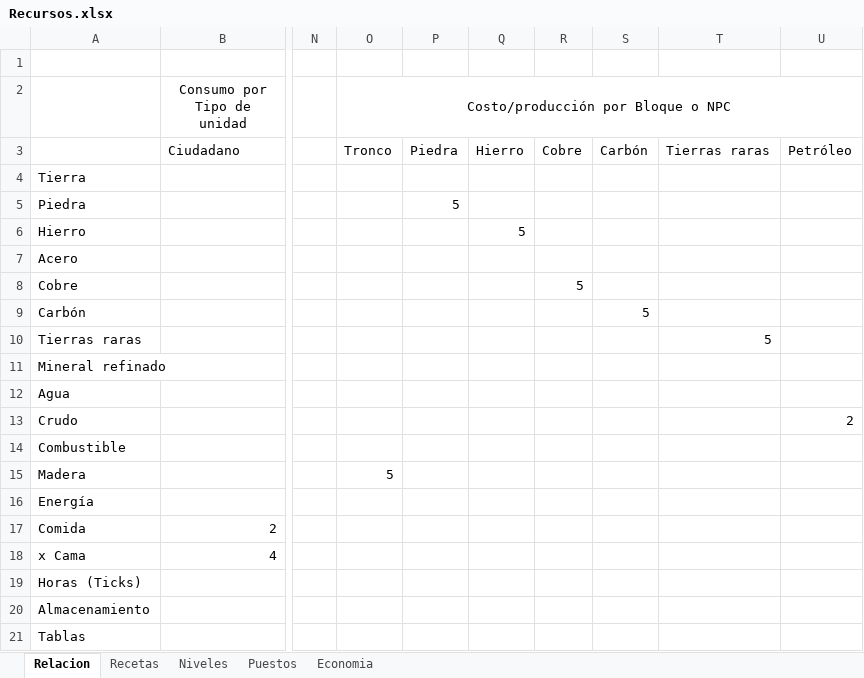
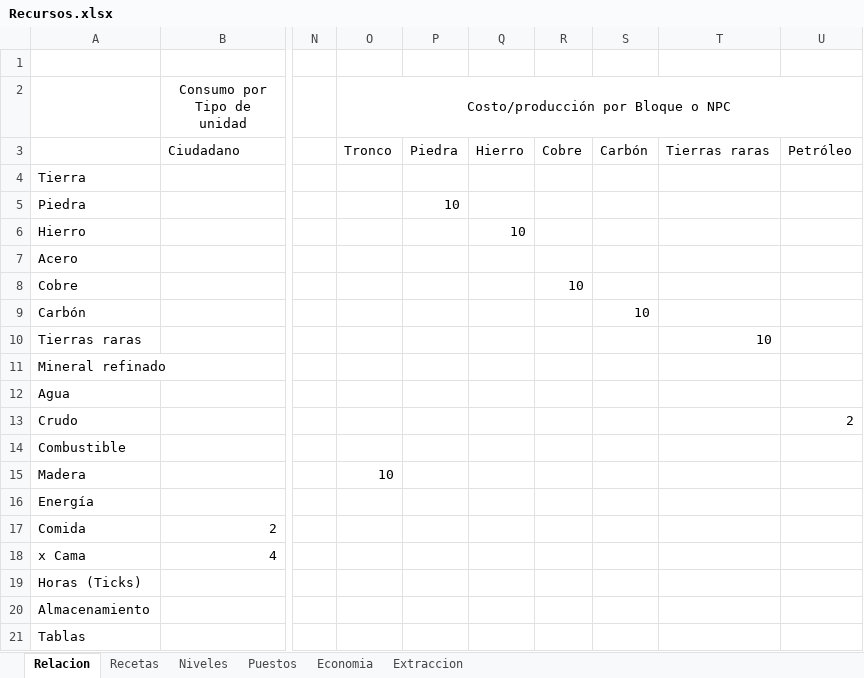
Before and after one commit to gigalipa/craft-to-nation, an Excel workbook: docs/Recursos.xlsx, sheet Relacion, drawn as a sheet; only a part is shown, gaps mark what is left out; values as stored, in another font and other column widths than the file's, no borders; the diff names each change by its address in the sheet, - before the commit and + after, or states it on an @@ line.

```diff
--- a/docs/Recursos.xlsx (sheet Relacion)
+++ b/docs/Recursos.xlsx (sheet Relacion)
+sheet tab: Extraccion
-P5: 5
+P5: 10
-Q6: 5
+Q6: 10
-R8: 5
+R8: 10
-S9: 5
+S9: 10
-T10: 5
+T10: 10
-O15: 5
+O15: 10
```
Also changed, not shown: 2 other files.
